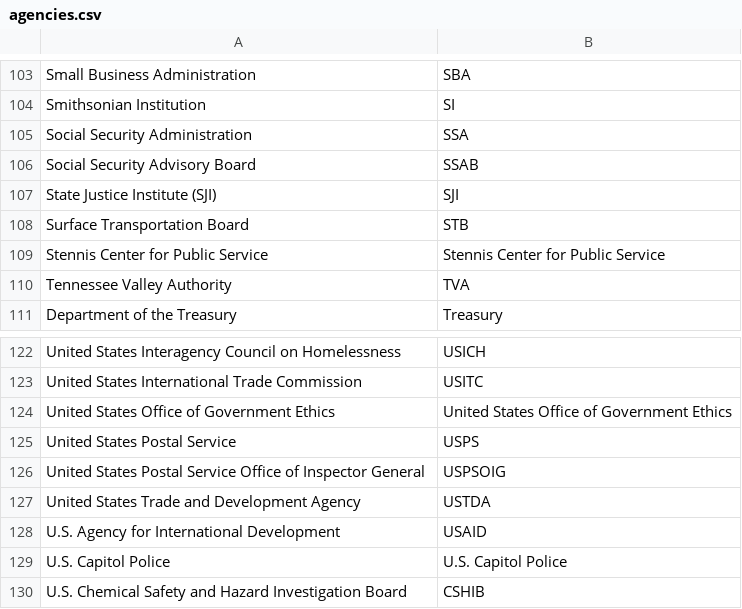
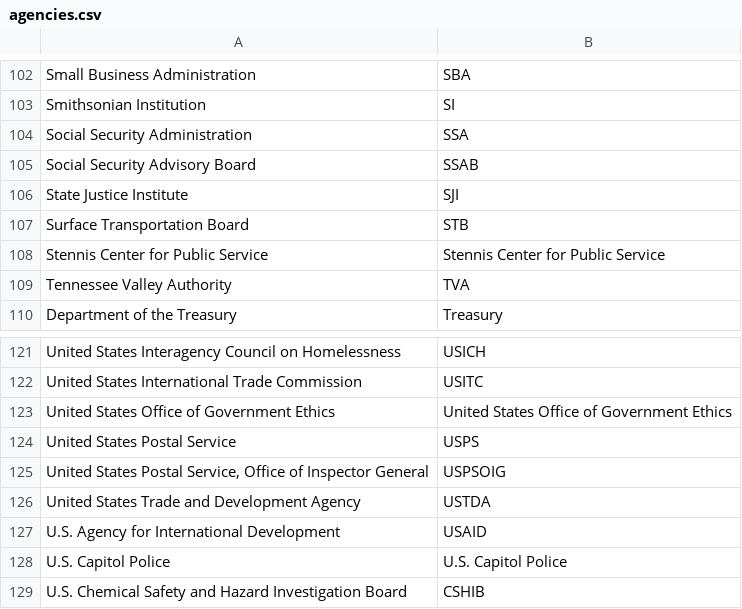
Before and after one commit to cisagov/pshtt_reporter, a CSV file: include/agencies.csv, drawn as a sheet; only a part is shown, gaps mark what is left out; the diff covers the shown part only.

```diff
--- a/include/agencies.csv
+++ b/include/agencies.csv
@@ -106,3 +105,3 @@ Social Security Administration,SSA
 Social Security Advisory Board,SSAB
-State Justice Institute (SJI),SJI
+State Justice Institute,SJI
 Surface Transportation Board,STB
@@ -125,3 +124,3 @@ United States Office of Government Ethics,United States Office of Government Eth
 United States Postal Service,USPS
-United States Postal Service Office of Inspector General,USPSOIG
+"United States Postal Service, Office of Inspector General",USPSOIG
 United States Trade and Development Agency,USTDA
```
Also changed, not shown: 1 removed row and 5 edited cells elsewhere in this file.
